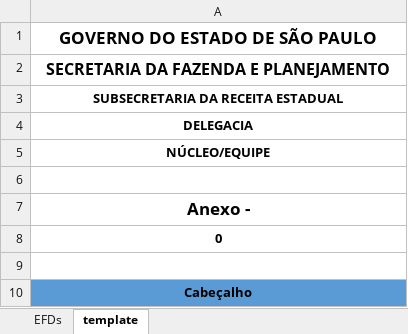
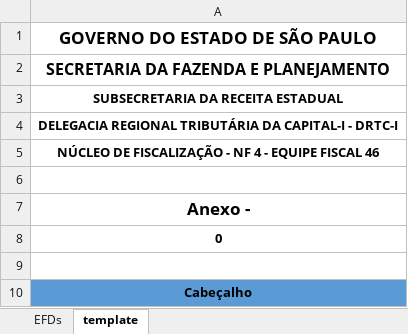
Before and after one commit to alepmendonca/PoltergeistFDT, an Excel workbook: resources/template.xlsm, sheet template, drawn as a sheet; values as stored, in another font and other column widths than the file's, no borders; charts and pictures not drawn; the diff names each change by its address in the sheet, - before the commit and + after, or states it on an @@ line.

```diff
--- a/resources/template.xlsm (sheet template)
+++ b/resources/template.xlsm (sheet template)
-A4: DELEGACIA
+A4: DELEGACIA REGIONAL TRIBUTÁRIA DA CAPITAL-I - DRTC-I
-A5: NÚCLEO/EQUIPE
+A5: NÚCLEO DE FISCALIZAÇÃO - NF 4 - EQUIPE FISCAL 46
```
Also changed, not shown: formulas that keep their value, charts or pictures, 9 other files.
